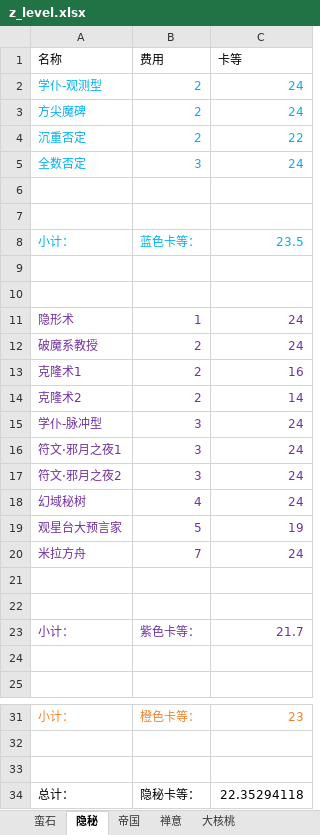
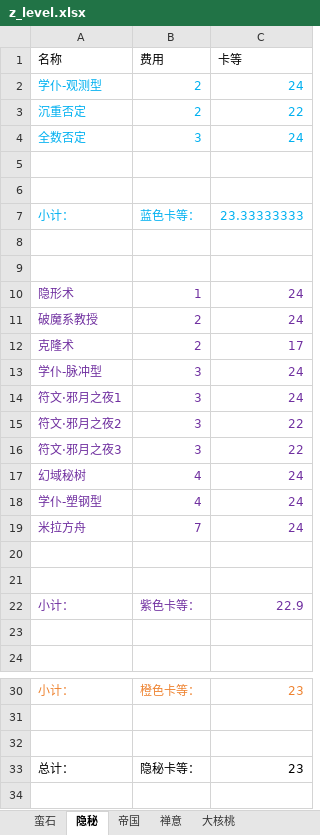
Before and after one commit to XTsuola/keyuanWeb, an Excel workbook: src/views/game/zlzq/cardList/dahetaoCard/z_level.xlsx, sheet 隐秘, drawn as a sheet; only a part is shown, gaps mark what is left out; values as stored, in another font and other column widths than the file's, no borders; removed rows and columns are numbered as before the commit, all else as after; the diff names each change by its address in the sheet, - before the commit and + after, or states it on an @@ line.

```diff
--- a/src/views/game/zlzq/cardList/dahetaoCard/z_level.xlsx (sheet 隐秘)
+++ b/src/views/game/zlzq/cardList/dahetaoCard/z_level.xlsx (sheet 隐秘)
-row 3: 方尖魔碑 | 2 | 24
-C7 (卡等): 23.5
+C7 (卡等): 23.33333333
-A12 (名称): 克隆术1
+A12 (名称): 克隆术
-C12 (卡等): 16
+C12 (卡等): 17
-row 14: 克隆术2 | 2 | 14
-C15 (卡等): 24
+C15 (卡等): 22
+row 16: 符文·邪月之夜3 | 3 | 22
-row 19: 观星台大预言家 | 5 | 19
+row 18: 学仆-塑钢型 | 4 | 24
-C22 (卡等): 21.7
+C22 (卡等): 22.9
-C33 (卡等): 22.35294118
+C33 (卡等): 23
```
Also changed, not shown: sheet 禅意, sheet 帝国, formulas that keep their value, src/views/game/zlzq/cardList/qieCard/z_level.xlsx, src/views/game/zlzq/cardList/xingkongCard/z_level.xlsx, 12 other files.
